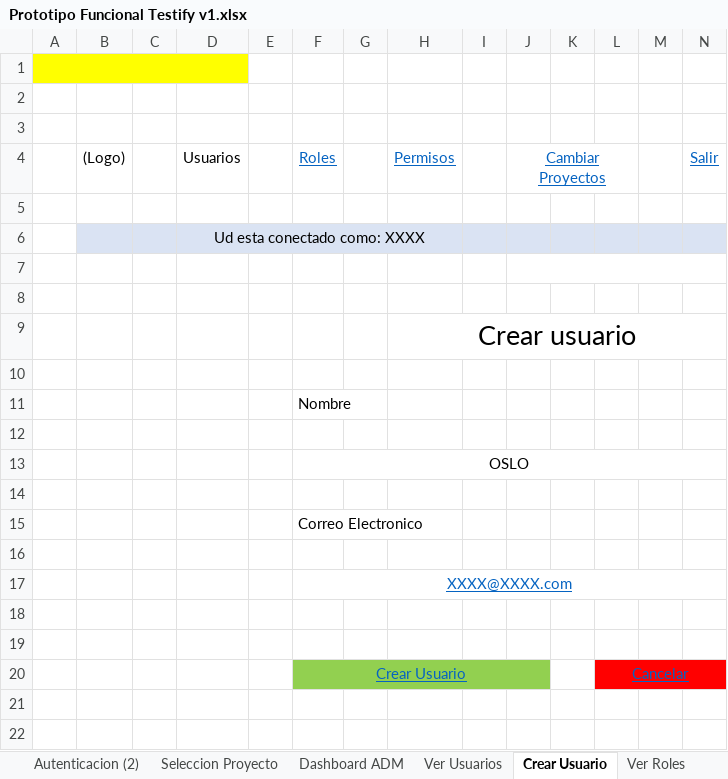
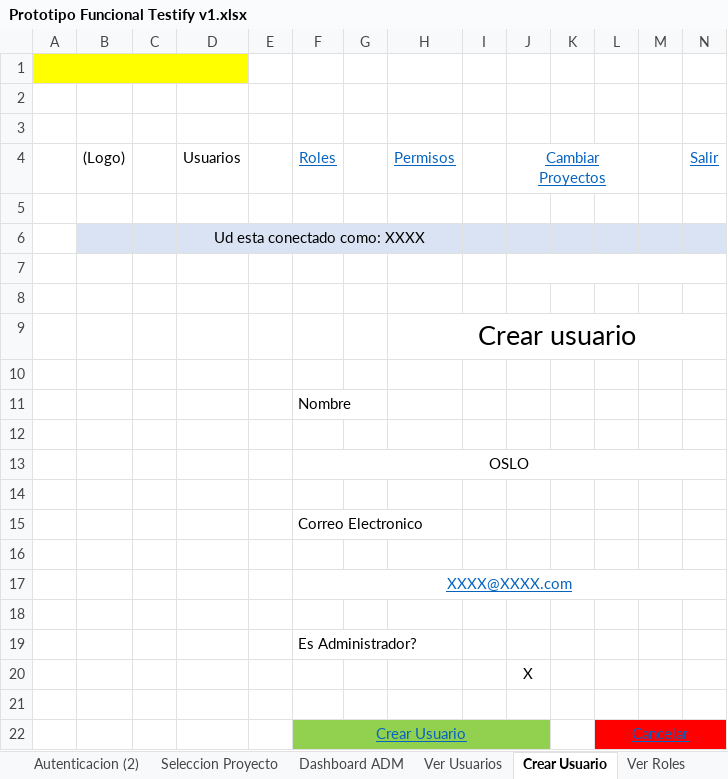
Before and after one commit to OSLOUARG24/Testify, an Excel workbook: Fases_de_desarrollo/02-Elaboracion/02- Analisis y Diseño/Prototipo Funcional Testify v1.xlsx, sheet Crear Usuario, drawn as a sheet; only a part is shown; values as stored, in another font and other column widths than the file's, no borders; rows hold the shown columns only; the diff names each change by its address in the sheet, - before the commit and + after, or states it on an @@ line.

```diff
--- a/Fases_de_desarrollo/02-Elaboracion/02- Analisis y Diseño/Prototipo Funcional Testify v1.xlsx (sheet Crear Usuario)
+++ b/Fases_de_desarrollo/02-Elaboracion/02- Analisis y Diseño/Prototipo Funcional Testify v1.xlsx (sheet Crear Usuario)
+row 19:  |  |  |  |  | Es Administrador?
+row 20:  |  |  |  |  |  |  |  |  | X
```
Also changed, not shown: sheet Ver Roles Asignados, charts or pictures.
